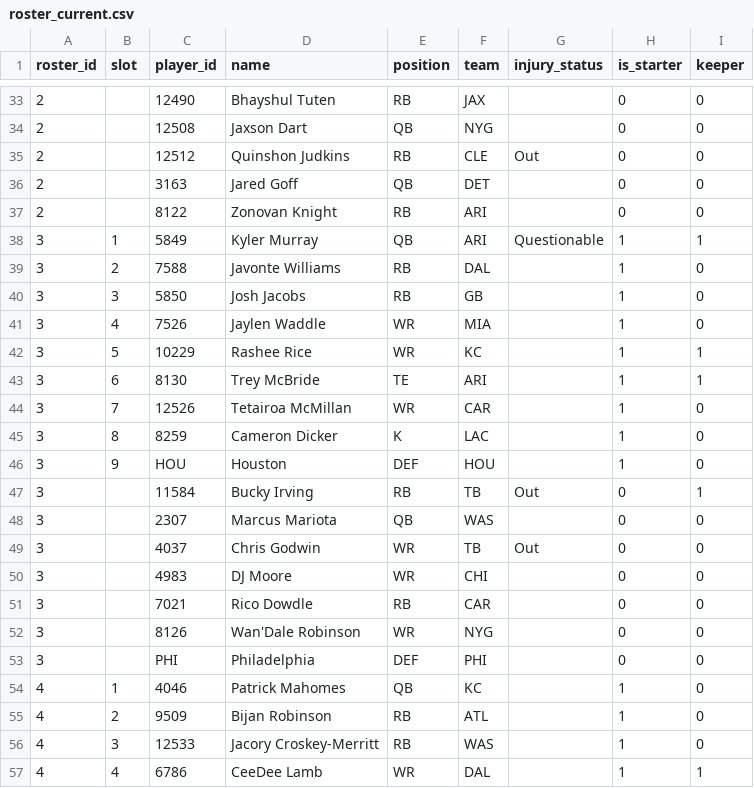
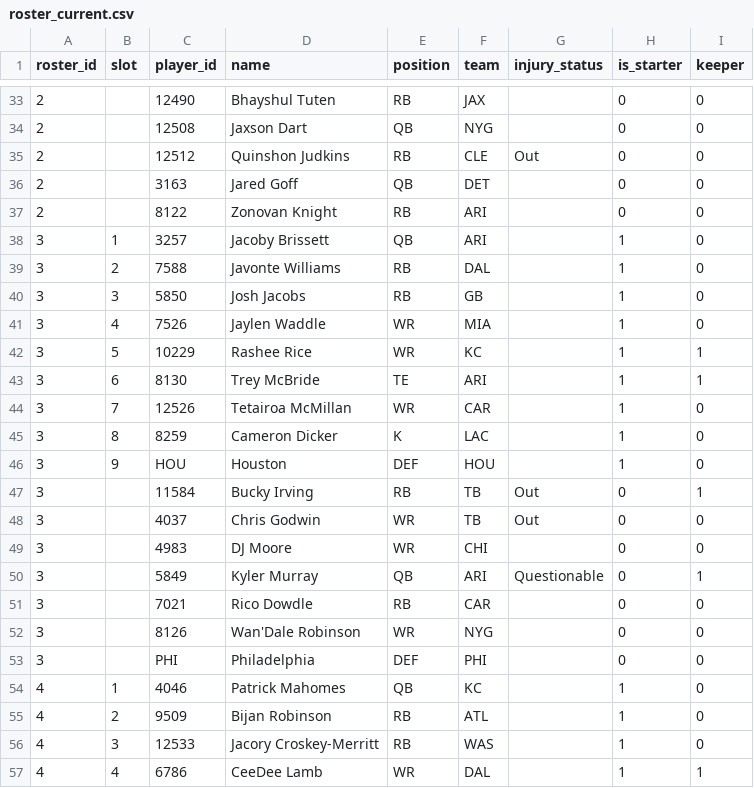
Before and after one commit to MichaelRyanJr/SleeperAgent, a CSV file: docs/league_1181689020258160640_2025/roster_current.csv, drawn as a sheet; only a part is shown, gaps mark what is left out.

```diff
--- a/docs/league_1181689020258160640_2025/roster_current.csv
+++ b/docs/league_1181689020258160640_2025/roster_current.csv
@@ -37,3 +37,3 @@ roster_id,slot,player_id,name,position,team,injury_status,is_starter,keeper
 2,,8122,Zonovan Knight,RB,ARI,,0,0
-3,1,5849,Kyler Murray,QB,ARI,Questionable,1,1
+3,1,3257,Jacoby Brissett,QB,ARI,,1,0
 3,2,7588,Javonte Williams,RB,DAL,,1,0
@@ -47,5 +47,5 @@ roster_id,slot,player_id,name,position,team,injury_status,is_starter,keeper
 3,,11584,Bucky Irving,RB,TB,Out,0,1
-3,,2307,Marcus Mariota,QB,WAS,,0,0
 3,,4037,Chris Godwin,WR,TB,Out,0,0
 3,,4983,DJ Moore,WR,CHI,,0,0
+3,,5849,Kyler Murray,QB,ARI,Questionable,0,1
 3,,7021,Rico Dowdle,RB,CAR,,0,0
```
Also changed, not shown: 27 other files.
